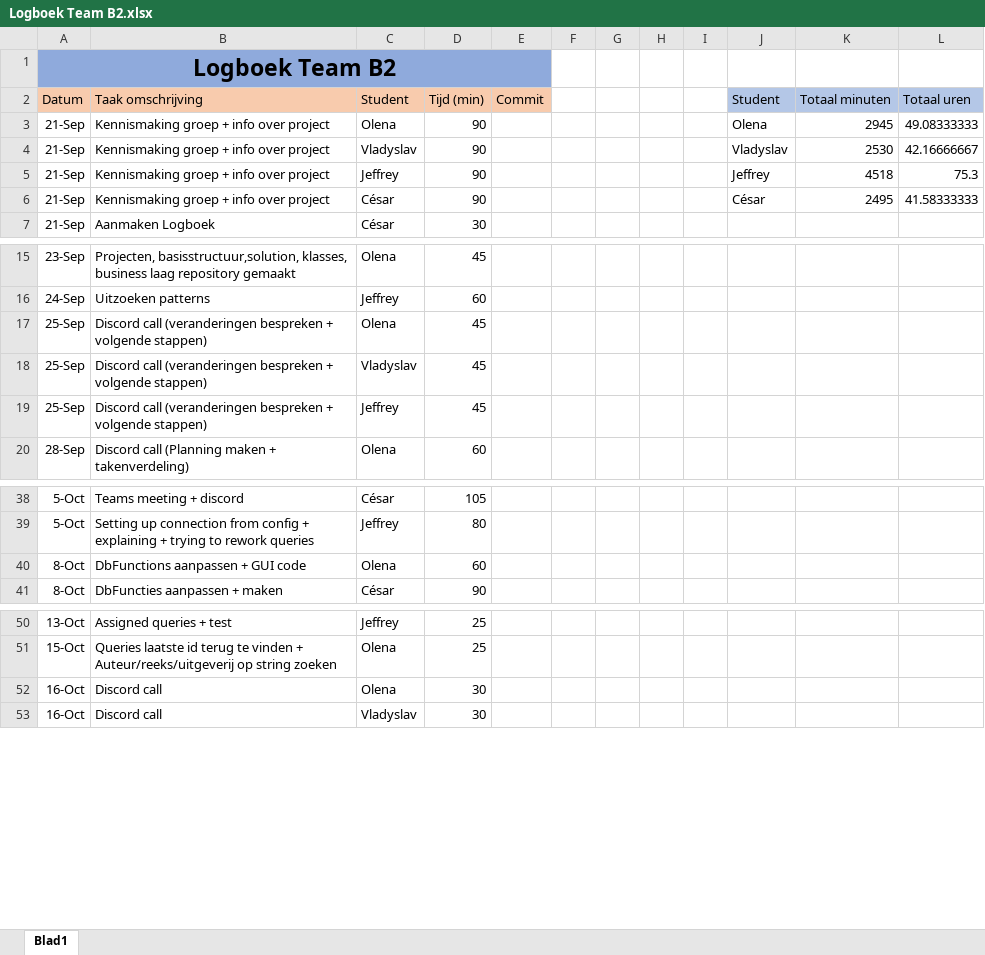
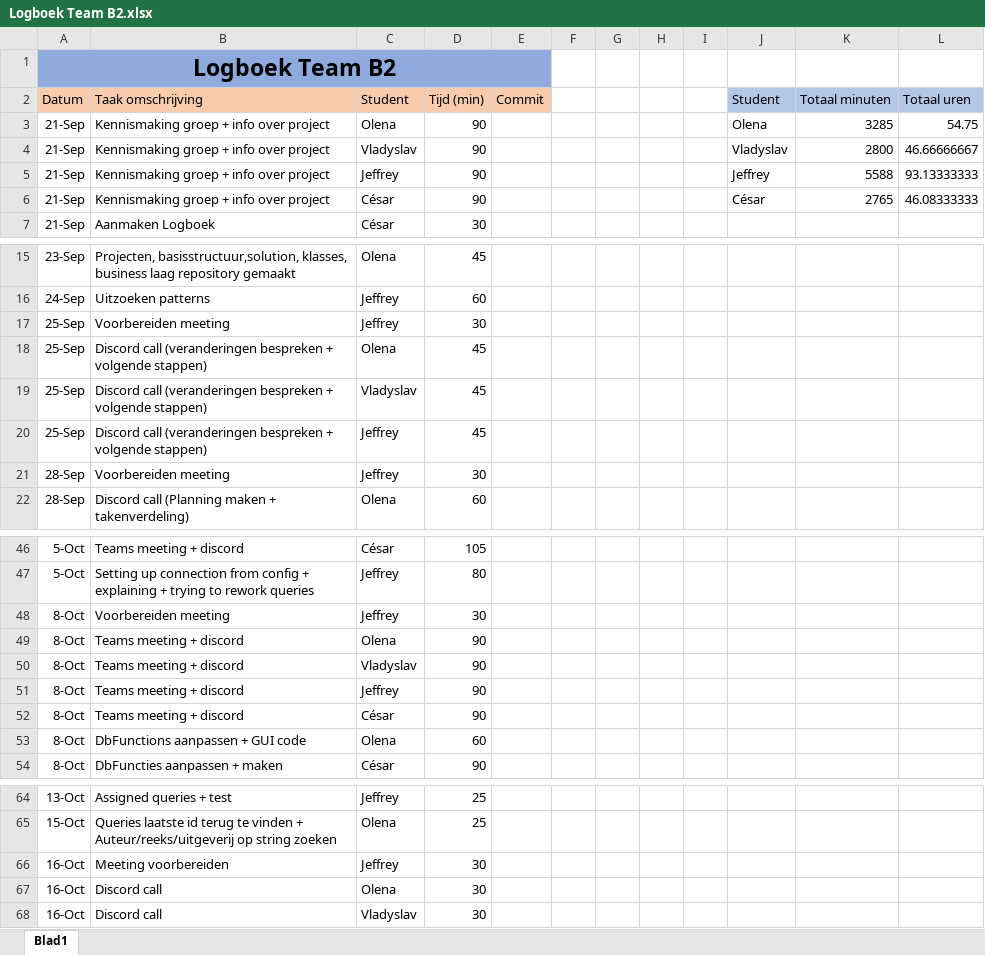
Before and after one commit to projectwerkTeamB2/projectwerk, an Excel workbook: Logboek Team B2.xlsx, sheet Blad1, drawn as a sheet; only a part is shown, gaps mark what is left out; values as stored, in another font and other column widths than the file's, no borders; the diff covers the shown part only; the diff names each change by its address in the sheet, - before the commit and + after, or states it on an @@ line.

```diff
--- a/Logboek Team B2.xlsx (sheet Blad1)
+++ b/Logboek Team B2.xlsx (sheet Blad1)
-K3 (Totaal minuten): 2945
+K3 (Totaal minuten): 3285
-L3 (Totaal uren): 49.08333333
+L3 (Totaal uren): 54.75
-K4 (Totaal minuten): 2530
+K4 (Totaal minuten): 2800
-L4 (Totaal uren): 42.16666667
+L4 (Totaal uren): 46.66666667
-K5 (Totaal minuten): 4518
+K5 (Totaal minuten): 5588
-L5 (Totaal uren): 75.3
+L5 (Totaal uren): 93.13333333
-K6 (Totaal minuten): 2495
+K6 (Totaal minuten): 2765
-L6 (Totaal uren): 41.58333333
+L6 (Totaal uren): 46.08333333
+row 17: 25-Sep | Voorbereiden meeting | Jeffrey | 30
+row 21: 28-Sep | Voorbereiden meeting | Jeffrey | 30
+row 48: 8-Oct | Voorbereiden meeting | Jeffrey | 30
+row 49: 8-Oct | Teams meeting + discord | Olena | 90
+row 50: 8-Oct | Teams meeting + discord | Vladyslav | 90
+row 51: 8-Oct | Teams meeting + discord | Jeffrey | 90
+row 52: 8-Oct | Teams meeting + discord | César | 90
+row 66: 16-Oct | Meeting voorbereiden | Jeffrey | 30
```
Also changed, not shown: 29 added rows elsewhere in this sheet.
